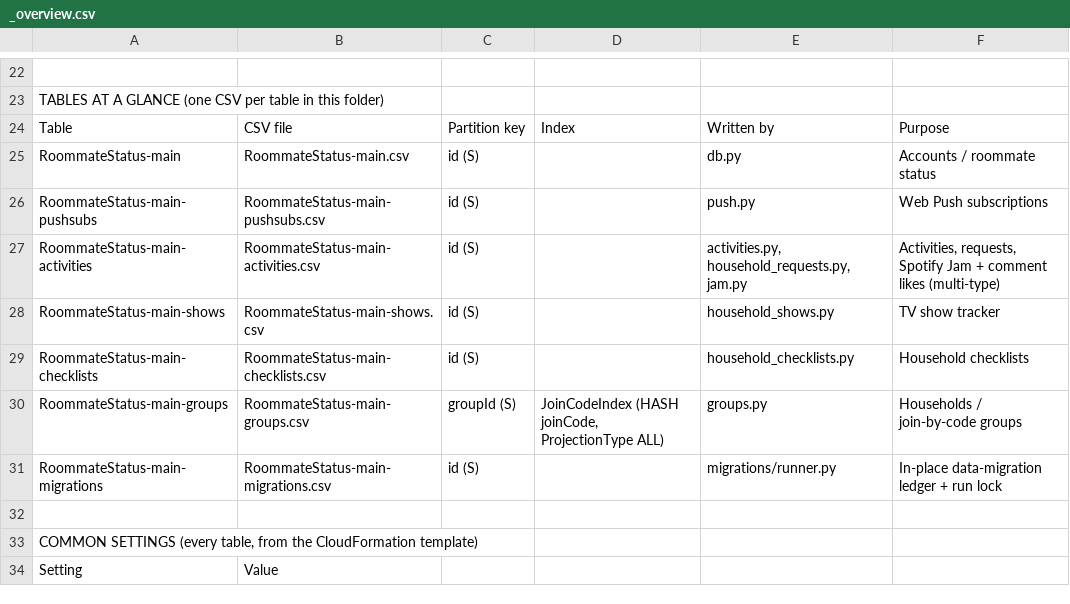
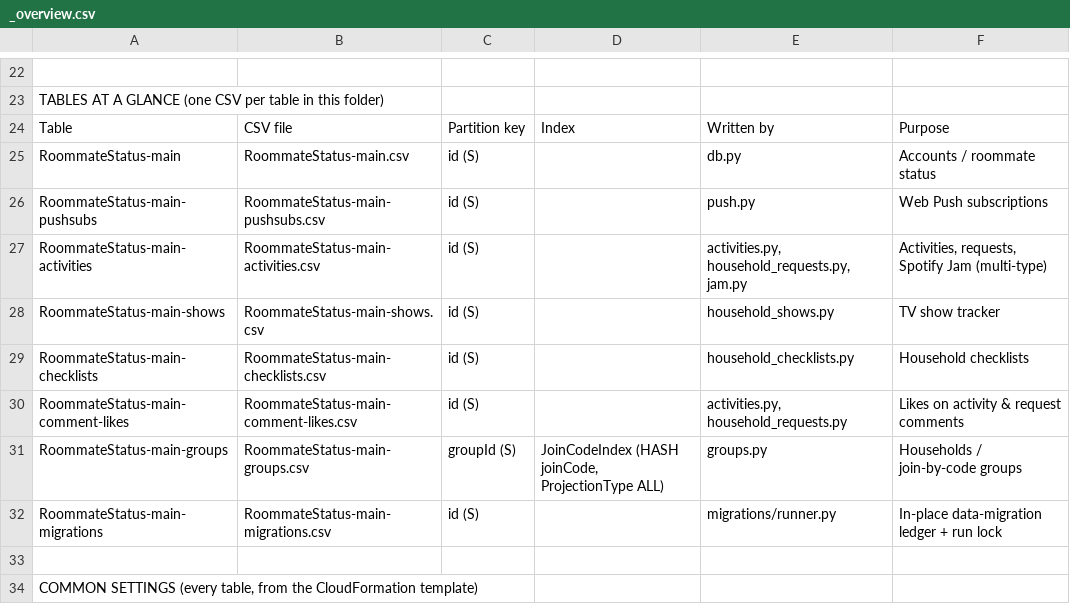
Before and after one commit to chang432/roommate-status-app, a CSV file: infrastructure/db_schema/prod/_overview.csv, drawn as a sheet; only a part is shown, gaps mark what is left out; the shorter side is filled out with more unchanged rows.

```diff
--- a/infrastructure/db_schema/prod/_overview.csv
+++ b/infrastructure/db_schema/prod/_overview.csv
@@ -26,5 +26,6 @@ RoommateStatus-main,RoommateStatus-main.csv,id (S),,db.py,Accounts / roommate st
 RoommateStatus-main-pushsubs,RoommateStatus-main-pushsubs.csv,id (S),,push.py,Web Push subscriptions
-RoommateStatus-main-activities,RoommateStatus-main-activities.csv,id (S),,"activities.py, household_requests.py, jam.py","Activities, requests, Spotify Jam + comment likes (multi-type)"
+RoommateStatus-main-activities,RoommateStatus-main-activities.csv,id (S),,"activities.py, household_requests.py, jam.py","Activities, requests, Spotify Jam (multi-type)"
 RoommateStatus-main-shows,RoommateStatus-main-shows.csv,id (S),,household_shows.py,TV show tracker
 RoommateStatus-main-checklists,RoommateStatus-main-checklists.csv,id (S),,household_checklists.py,Household checklists
+RoommateStatus-main-comment-likes,RoommateStatus-main-comment-likes.csv,id (S),,"activities.py, household_requests.py",Likes on activity & request comments
 RoommateStatus-main-groups,RoommateStatus-main-groups.csv,groupId (S),"JoinCodeIndex (HASH joinCode, ProjectionType ALL)",groups.py,Households / join-by-code groups
```
Also changed, not shown: infrastructure/db_schema/dev/RoommateStatus-dev-activities.csv, infrastructure/db_schema/dev/_overview.csv, 13 other files.
